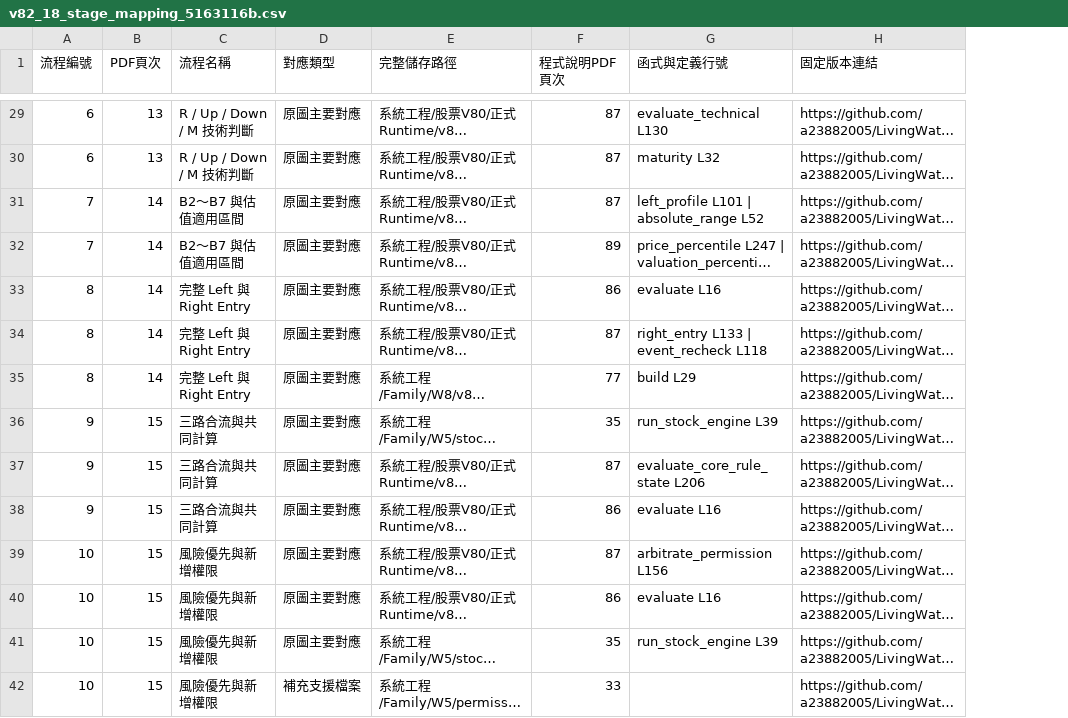
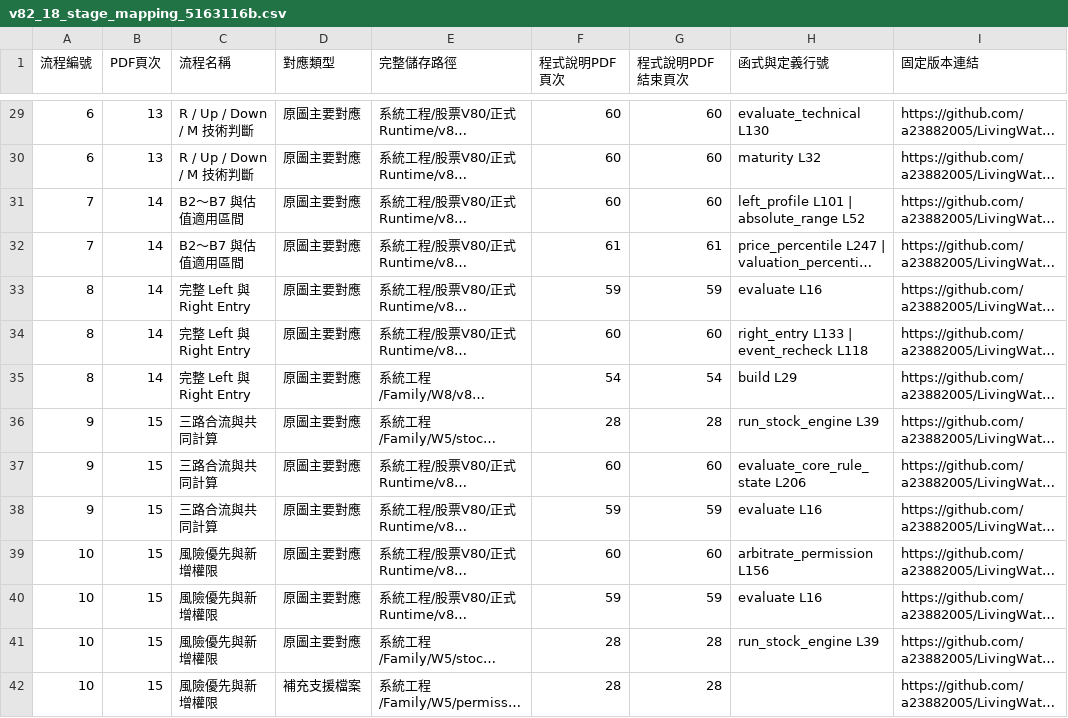
Before and after one commit to a23882005/LivingWaterAI, a CSV file: 系統工程/全系統程式盤點與V82流程對照/v82_18_stage_mapping_5163116b.csv, drawn as a sheet; only a part is shown, gaps mark what is left out; long unchanged cells end in …; the diff covers the shown part only; the diff names each change by its address in the sheet, - before the commit and + after, or states it on an @@ line.

```diff
--- a/系統工程/全系統程式盤點與V82流程對照/v82_18_stage_mapping_5163116b.csv
+++ b/系統工程/全系統程式盤點與V82流程對照/v82_18_stage_mapping_5163116b.csv
+column G (程式說明PDF結束頁次), rows 29-42: 60 | 60 | 60 | 61 | 59 | 60 | 54 | 28 | 60 | 59 | 60 | 59 | 28 | 28
-F29:F31 (程式說明PDF頁次): 87
+F29:F31 (程式說明PDF頁次): 60
-F32 (程式說明PDF頁次): 89
+F32 (程式說明PDF頁次): 61
-F33 (程式說明PDF頁次): 86
+F33 (程式說明PDF頁次): 59
-F34 (程式說明PDF頁次): 87
+F34 (程式說明PDF頁次): 60
-F35 (程式說明PDF頁次): 77
+F35 (程式說明PDF頁次): 54
-F36 (程式說明PDF頁次): 35
+F36 (程式說明PDF頁次): 28
-F37 (程式說明PDF頁次): 87
+F37 (程式說明PDF頁次): 60
-F38 (程式說明PDF頁次): 86
+F38 (程式說明PDF頁次): 59
-F39 (程式說明PDF頁次): 87
+F39 (程式說明PDF頁次): 60
-F40 (程式說明PDF頁次): 86
+F40 (程式說明PDF頁次): 59
-F41 (程式說明PDF頁次): 35
+F41 (程式說明PDF頁次): 28
-F42 (程式說明PDF頁次): 33
+F42 (程式說明PDF頁次): 28
```
Also changed, not shown: 62 edited cells elsewhere in this file, 系統工程/全系統程式盤點與V82流程對照/html_inventory_pr59_5163116b.csv, 系統工程/全系統程式盤點與V82流程對照/program_inventory_pr59_5163116b.csv, 2 other files.
